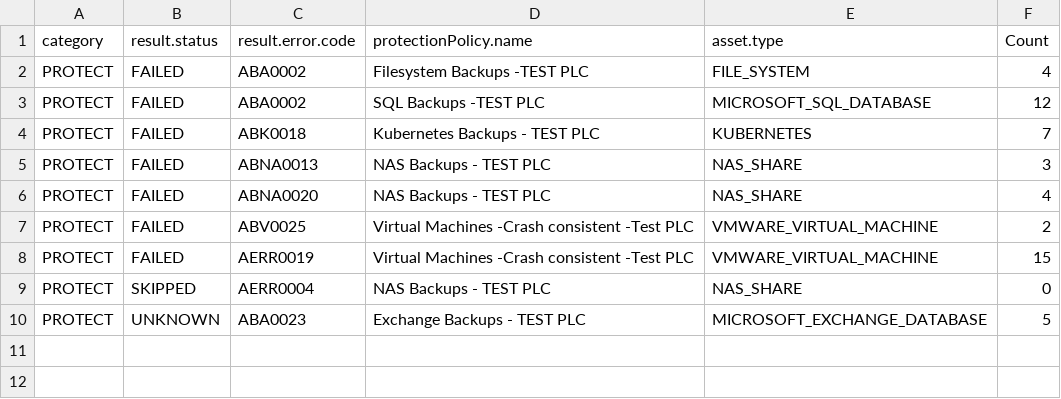
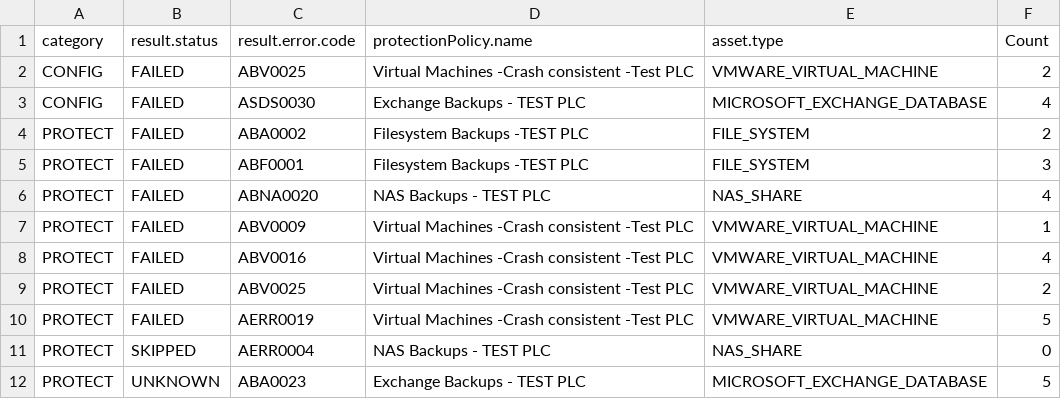
Before and after one commit to RafaMedranoDell/dailycheck-PPDM, a CSV file: PPDM-PPDM-01-errorAssets.csv, drawn as a sheet.

```diff
--- a/PPDM-PPDM-01-errorAssets.csv
+++ b/PPDM-PPDM-01-errorAssets.csv
@@ -1,9 +1,11 @@
 "category","result.status","result.error.code","protectionPolicy.name","asset.type","Count"
-"PROTECT","FAILED","ABA0002","Filesystem Backups -TEST PLC","FILE_SYSTEM","4"
-"PROTECT","FAILED","ABA0002","SQL Backups -TEST PLC","MICROSOFT_SQL_DATABASE","12"
-"PROTECT","FAILED","ABK0018","Kubernetes Backups - TEST PLC","KUBERNETES","7"
-"PROTECT","FAILED","ABNA0013","NAS Backups - TEST PLC","NAS_SHARE","3"
+"CONFIG","FAILED","ABV0025","Virtual Machines -Crash consistent -Test PLC","VMWARE_VIRTUAL_MACHINE","2"
+"CONFIG","FAILED","ASDS0030","Exchange Backups - TEST PLC","MICROSOFT_EXCHANGE_DATABASE","4"
+"PROTECT","FAILED","ABA0002","Filesystem Backups -TEST PLC","FILE_SYSTEM","2"
+"PROTECT","FAILED","ABF0001","Filesystem Backups -TEST PLC","FILE_SYSTEM","3"
 "PROTECT","FAILED","ABNA0020","NAS Backups - TEST PLC","NAS_SHARE","4"
+"PROTECT","FAILED","ABV0009","Virtual Machines -Crash consistent -Test PLC","VMWARE_VIRTUAL_MACHINE","1"
+"PROTECT","FAILED","ABV0016","Virtual Machines -Crash consistent -Test PLC","VMWARE_VIRTUAL_MACHINE","4"
 "PROTECT","FAILED","ABV0025","Virtual Machines -Crash consistent -Test PLC","VMWARE_VIRTUAL_MACHINE","2"
-"PROTECT","FAILED","AERR0019","Virtual Machines -Crash consistent -Test PLC","VMWARE_VIRTUAL_MACHINE","15"
+"PROTECT","FAILED","AERR0019","Virtual Machines -Crash consistent -Test PLC","VMWARE_VIRTUAL_MACHINE","5"
 "PROTECT","SKIPPED","AERR0004","NAS Backups - TEST PLC","NAS_SHARE","0"
```
Also changed, not shown: PPDM-PPDM-01-Health_events.csv, PPDM-PPDM-01-errorHosts.csv, 23 other files.
